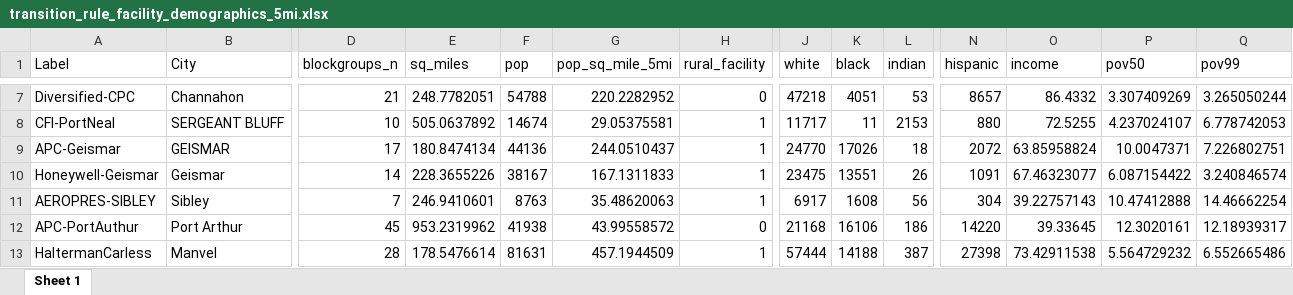
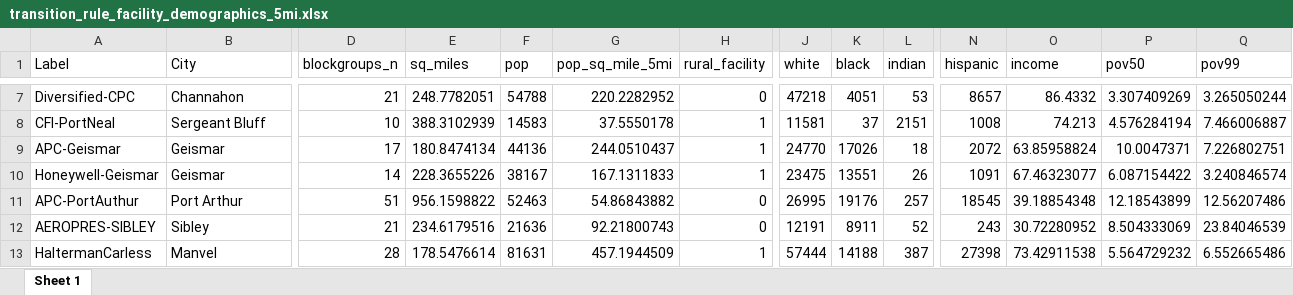
Before and after one commit to jaredcreason/F_Gas_Rules, an Excel workbook: output/Transitions Rule/facility_data/transition_rule_facility_demographics_5mi.xlsx, sheet Sheet 1, drawn as a sheet; only a part is shown, gaps mark what is left out; values as stored, in another font and other column widths than the file's, no borders; removed rows and columns are numbered as before the commit, all else as after; rows hold the shown columns only; the diff covers the shown part only; the diff names each change by its address in the sheet, - before the commit and + after, or states it on an @@ line.

```diff
--- a/output/Transitions Rule/facility_data/transition_rule_facility_demographics_5mi.xlsx (sheet Sheet 1)
+++ b/output/Transitions Rule/facility_data/transition_rule_facility_demographics_5mi.xlsx (sheet Sheet 1)
-B8 (City): SERGEANT BLUFF
+B8 (City): Sergeant Bluff
-E8 (sq_miles): 505.0637892
+E8 (sq_miles): 388.3102939
-F8 (pop): 14674
+F8 (pop): 14583
-G8 (pop_sq_mile_5mi): 29.05375581
+G8 (pop_sq_mile_5mi): 37.5550178
-J8 (white): 11717
+J8 (white): 11581
-K8 (black): 11
+K8 (black): 37
-L8 (indian): 2153
+L8 (indian): 2151
-N8 (hispanic): 880
+N8 (hispanic): 1008
-O8 (income): 72.5255
+O8 (income): 74.213
-P8 (pov50): 4.237024107
+P8 (pov50): 4.576284194
-Q8 (pov99): 6.778742053
+Q8 (pov99): 7.466006887
-B9 (City): GEISMAR
+B9 (City): Geismar
+row 11: APC-PortAuthur | Port Arthur | 51 | 956.1598822 | 52463 | 54.86843882 | 0 | 26995 | 19176 | 257 | 18545 | 39.18854348 | 12.18543899 | 12.56207486
-D12 (blockgroups_n): 7
+D12 (blockgroups_n): 21
-E12 (sq_miles): 246.9410601
+E12 (sq_miles): 234.6179516
-F12 (pop): 8763
+F12 (pop): 21636
-G12 (pop_sq_mile_5mi): 35.48620063
+G12 (pop_sq_mile_5mi): 92.21800743
-H12 (rural_facility): 1
+H12 (rural_facility): 0
-J12 (white): 6917
+J12 (white): 12191
-K12 (black): 1608
+K12 (black): 8911
-L12 (indian): 56
+L12 (indian): 52
-N12 (hispanic): 304
+N12 (hispanic): 243
-O12 (income): 39.22757143
+O12 (income): 30.72280952
-P12 (pov50): 10.47412888
+P12 (pov50): 8.504333069
-Q12 (pov99): 14.46662254
+Q12 (pov99): 23.84046539
-row 12: APC-PortAuthur | Port Arthur | 45 | 953.2319962 | 41938 | 43.99558572 | 0 | 21168 | 16106 | 186 | 14220 | 39.33645 | 12.3020161 | 12.18939317
```
Also changed, not shown: 83 edited cells elsewhere in this sheet, data/hfc_facilities-4-8-22_w_additions V2_frsID_updatedlatlon.xlsx, output/Transitions Rule/summary_tables/transition_rule_summary_tables_DiversifiedG&O.xlsx, 23 other files.
